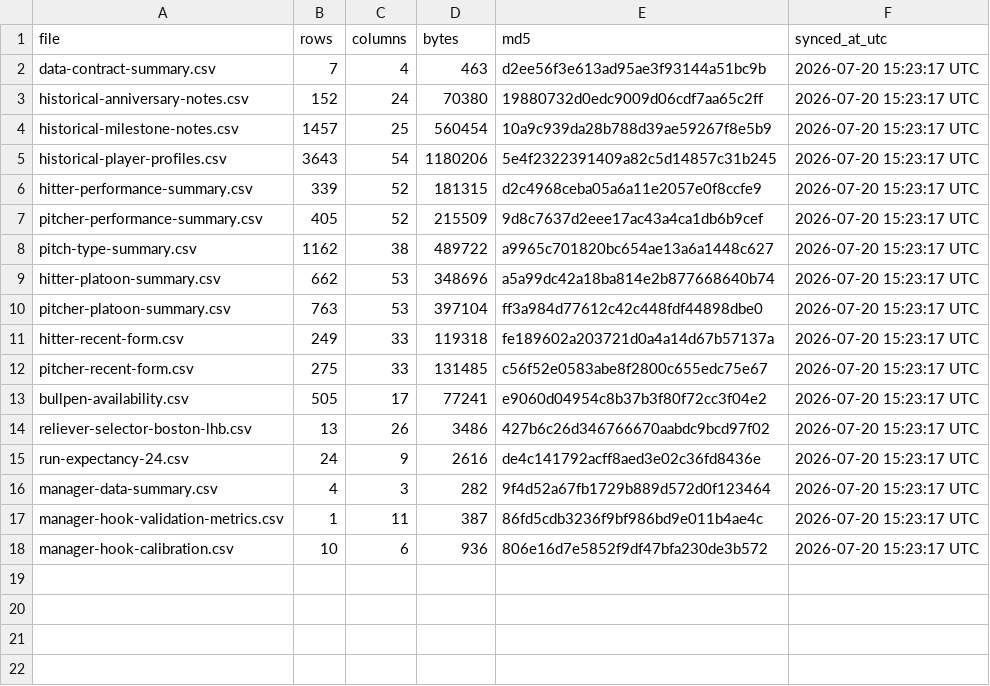
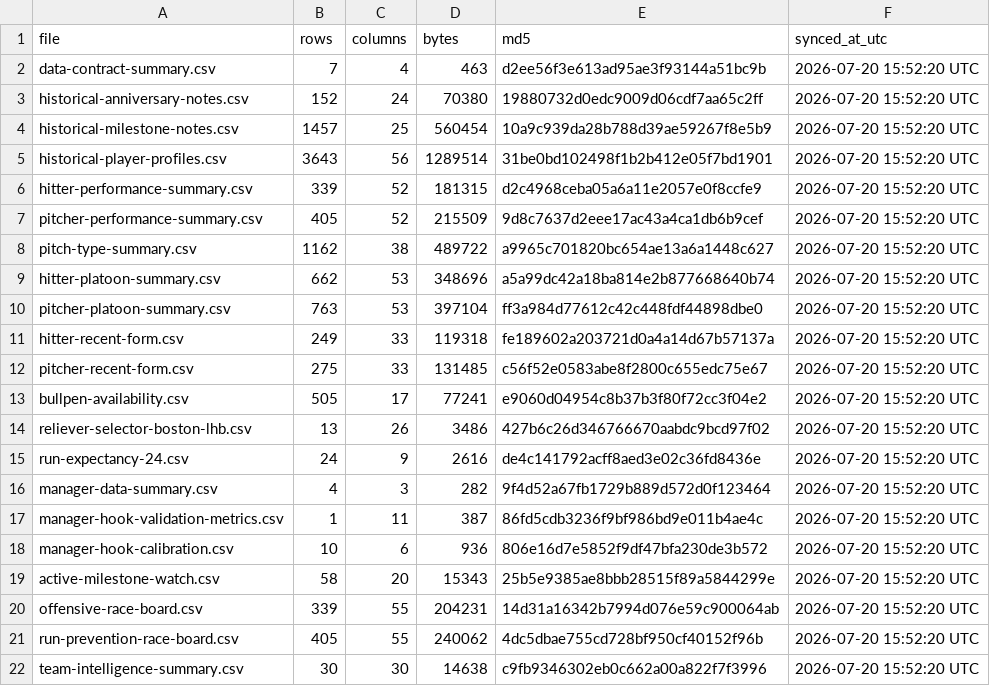
Before and after one commit to tjohnschultz/thesabrhood, a CSV file: data/derived/manifest.csv, drawn as a sheet.

Commit message:
Add performance races and team intelligence

```diff
--- a/data/derived/manifest.csv
+++ b/data/derived/manifest.csv
@@ -1,18 +1,22 @@
 "file","rows","columns","bytes","md5","synced_at_utc"
-"data-contract-summary.csv",7,4,463,"d2ee56f3e613ad95ae3f93144a51bc9b","2026-07-20 15:23:17 UTC"
-"historical-anniversary-notes.csv",152,24,70380,"19880732d0edc9009d06cdf7aa65c2ff","2026-07-20 15:23:17 UTC"
-"historical-milestone-notes.csv",1457,25,560454,"10a9c939da28b788d39ae59267f8e5b9","2026-07-20 15:23:17 UTC"
-"historical-player-profiles.csv",3643,54,1180206,"5e4f2322391409a82c5d14857c31b245","2026-07-20 15:23:17 UTC"
-"hitter-performance-summary.csv",339,52,181315,"d2c4968ceba05a6a11e2057e0f8ccfe9","2026-07-20 15:23:17 UTC"
-"pitcher-performance-summary.csv",405,52,215509,"9d8c7637d2eee17ac43a4ca1db6b9cef","2026-07-20 15:23:17 UTC"
-"pitch-type-summary.csv",1162,38,489722,"a9965c701820bc654ae13a6a1448c627","2026-07-20 15:23:17 UTC"
-"hitter-platoon-summary.csv",662,53,348696,"a5a99dc42a18ba814e2b877668640b74","2026-07-20 15:23:17 UTC"
-"pitcher-platoon-summary.csv",763,53,397104,"ff3a984d77612c42c448fdf44898dbe0","2026-07-20 15:23:17 UTC"
-"hitter-recent-form.csv",249,33,119318,"fe189602a203721d0a4a14d67b57137a","2026-07-20 15:23:17 UTC"
-"pitcher-recent-form.csv",275,33,131485,"c56f52e0583abe8f2800c655edc75e67","2026-07-20 15:23:17 UTC"
-"bullpen-availability.csv",505,17,77241,"e9060d04954c8b37b3f80f72cc3f04e2","2026-07-20 15:23:17 UTC"
-"reliever-selector-boston-lhb.csv",13,26,3486,"427b6c26d346766670aabdc9bcd97f02","2026-07-20 15:23:17 UTC"
-"run-expectancy-24.csv",24,9,2616,"de4c141792acff8aed3e02c36fd8436e","2026-07-20 15:23:17 UTC"
-"manager-data-summary.csv",4,3,282,"9f4d52a67fb1729b889d572d0f123464","2026-07-20 15:23:17 UTC"
-"manager-hook-validation-metrics.csv",1,11,387,"86fd5cdb3236f9bf986bd9e011b4ae4c","2026-07-20 15:23:17 UTC"
-"manager-hook-calibration.csv",10,6,936,"806e16d7e5852f9df47bfa230de3b572","2026-07-20 15:23:17 UTC"
+"data-contract-summary.csv",7,4,463,"d2ee56f3e613ad95ae3f93144a51bc9b","2026-07-20 15:52:20 UTC"
+"historical-anniversary-notes.csv",152,24,70380,"19880732d0edc9009d06cdf7aa65c2ff","2026-07-20 15:52:20 UTC"
+"historical-milestone-notes.csv",1457,25,560454,"10a9c939da28b788d39ae59267f8e5b9","2026-07-20 15:52:20 UTC"
+"historical-player-profiles.csv",3643,56,1289514,"31be0bd102498f1b2b412e05f7bd1901","2026-07-20 15:52:20 UTC"
+"hitter-performance-summary.csv",339,52,181315,"d2c4968ceba05a6a11e2057e0f8ccfe9","2026-07-20 15:52:20 UTC"
+"pitcher-performance-summary.csv",405,52,215509,"9d8c7637d2eee17ac43a4ca1db6b9cef","2026-07-20 15:52:20 UTC"
+"pitch-type-summary.csv",1162,38,489722,"a9965c701820bc654ae13a6a1448c627","2026-07-20 15:52:20 UTC"
+"hitter-platoon-summary.csv",662,53,348696,"a5a99dc42a18ba814e2b877668640b74","2026-07-20 15:52:20 UTC"
+"pitcher-platoon-summary.csv",763,53,397104,"ff3a984d77612c42c448fdf44898dbe0","2026-07-20 15:52:20 UTC"
+"hitter-recent-form.csv",249,33,119318,"fe189602a203721d0a4a14d67b57137a","2026-07-20 15:52:20 UTC"
+"pitcher-recent-form.csv",275,33,131485,"c56f52e0583abe8f2800c655edc75e67","2026-07-20 15:52:20 UTC"
+"bullpen-availability.csv",505,17,77241,"e9060d04954c8b37b3f80f72cc3f04e2","2026-07-20 15:52:20 UTC"
+"reliever-selector-boston-lhb.csv",13,26,3486,"427b6c26d346766670aabdc9bcd97f02","2026-07-20 15:52:20 UTC"
+"run-expectancy-24.csv",24,9,2616,"de4c141792acff8aed3e02c36fd8436e","2026-07-20 15:52:20 UTC"
+"manager-data-summary.csv",4,3,282,"9f4d52a67fb1729b889d572d0f123464","2026-07-20 15:52:20 UTC"
+"manager-hook-validation-metrics.csv",1,11,387,"86fd5cdb3236f9bf986bd9e011b4ae4c","2026-07-20 15:52:20 UTC"
+"manager-hook-calibration.csv",10,6,936,"806e16d7e5852f9df47bfa230de3b572","2026-07-20 15:52:20 UTC"
+"active-milestone-watch.csv",58,20,15343,"25b5e9385ae8bbb28515f89a5844299e","2026-07-20 15:52:20 UTC"
+"offensive-race-board.csv",339,55,204231,"14d31a16342b7994d076e59c900064ab","2026-07-20 15:52:20 UTC"
+"run-prevention-race-board.csv",405,55,240062,"4dc5dbae755cd728bf950cf40152f96b","2026-07-20 15:52:20 UTC"
+"team-intelligence-summary.csv",30,30,14638,"c9fb9346302eb0c662a00a822f7f3996","2026-07-20 15:52:20 UTC"
```
Also changed, not shown: docs/data/derived/manifest.csv, 42 other files.
